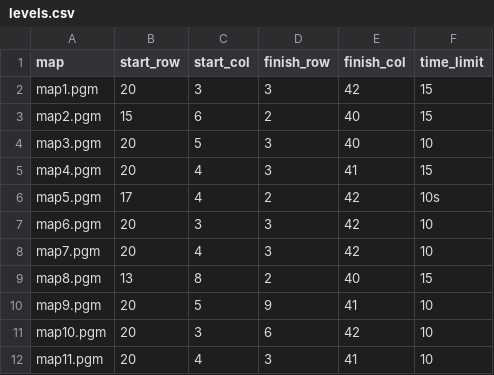
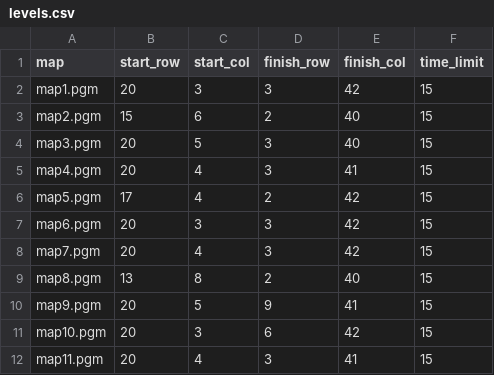
Before and after one commit to NapatzZ/nav-card, a CSV file: data/levels.csv, drawn as a sheet.

```diff
--- a/data/levels.csv
+++ b/data/levels.csv
@@ -3,10 +3,10 @@ map1.pgm,20,3,3,42,15
 map2.pgm,15,6,2,40,15
-map3.pgm,20,5,3,40,10
+map3.pgm,20,5,3,40,15
 map4.pgm,20,4,3,41,15
-map5.pgm,17,4,2,42,10s
-map6.pgm,20,3,3,42,10
-map7.pgm,20,4,3,42,10
+map5.pgm,17,4,2,42,15
+map6.pgm,20,3,3,42,15
+map7.pgm,20,4,3,42,15
 map8.pgm,13,8,2,40,15
-map9.pgm,20,5,9,41,10
-map10.pgm,20,3,6,42,10
-map11.pgm,20,4,3,41,10
+map9.pgm,20,5,9,41,15
+map10.pgm,20,3,6,42,15
+map11.pgm,20,4,3,41,15
```
Also changed, not shown: statistics/completion/completion_data.csv, statistics/visualization/heatmap_data.csv, 6 other files.
